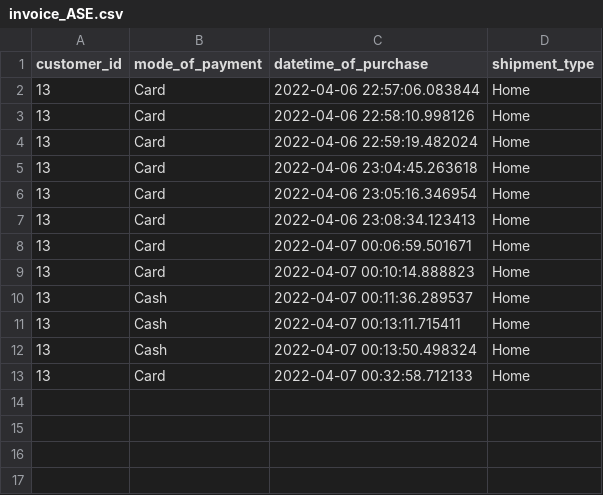
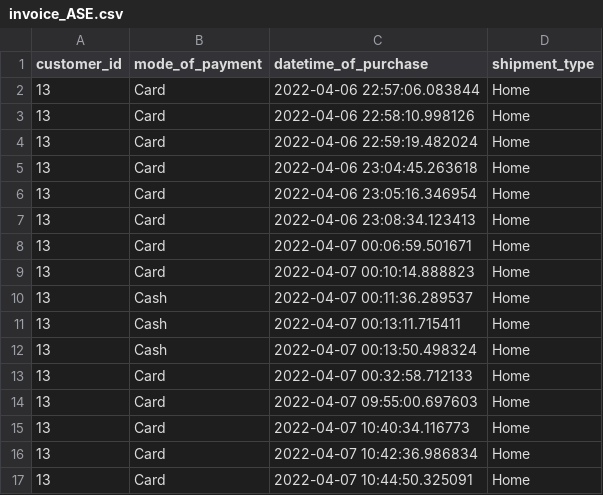
Before and after one commit to shruthivenkat/Inventory, a CSV file: invoice_ASE.csv, drawn as a sheet.

```diff
--- a/invoice_ASE.csv
+++ b/invoice_ASE.csv
@@ -13 +13,5 @@ customer_id,mode_of_payment,datetime_of_purchase,shipment_type
 13,Card,2022-04-07 00:32:58.712133,Home
+13,Card,2022-04-07 09:55:00.697603,Home
+13,Card,2022-04-07 10:40:34.116773,Home
+13,Card,2022-04-07 10:42:36.986834,Home
+13,Card,2022-04-07 10:44:50.325091,Home
```
Also changed, not shown: product_ASE.csv, 6 other files.
